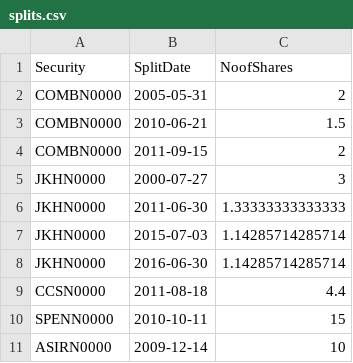
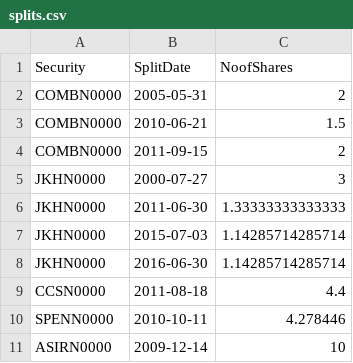
Before and after one commit to dratnadiwakara/fin4820, a CSV file: splits.csv, drawn as a sheet.

Commit message:
Update splits.csv

```diff
--- a/splits.csv
+++ b/splits.csv
@@ -9,3 +9,3 @@
 "CCSN0000",2011-08-18,4.4
-"SPENN0000",2010-10-11,15
+"SPENN0000",2010-10-11,4.278446
 "ASIRN0000",2009-12-14,10
```
